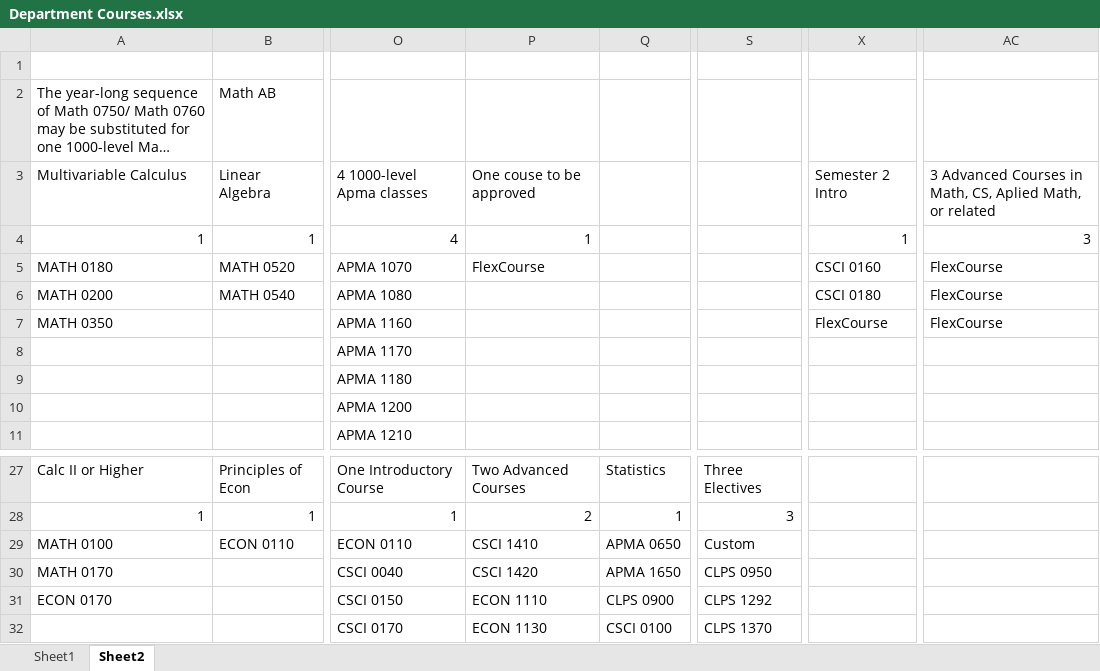
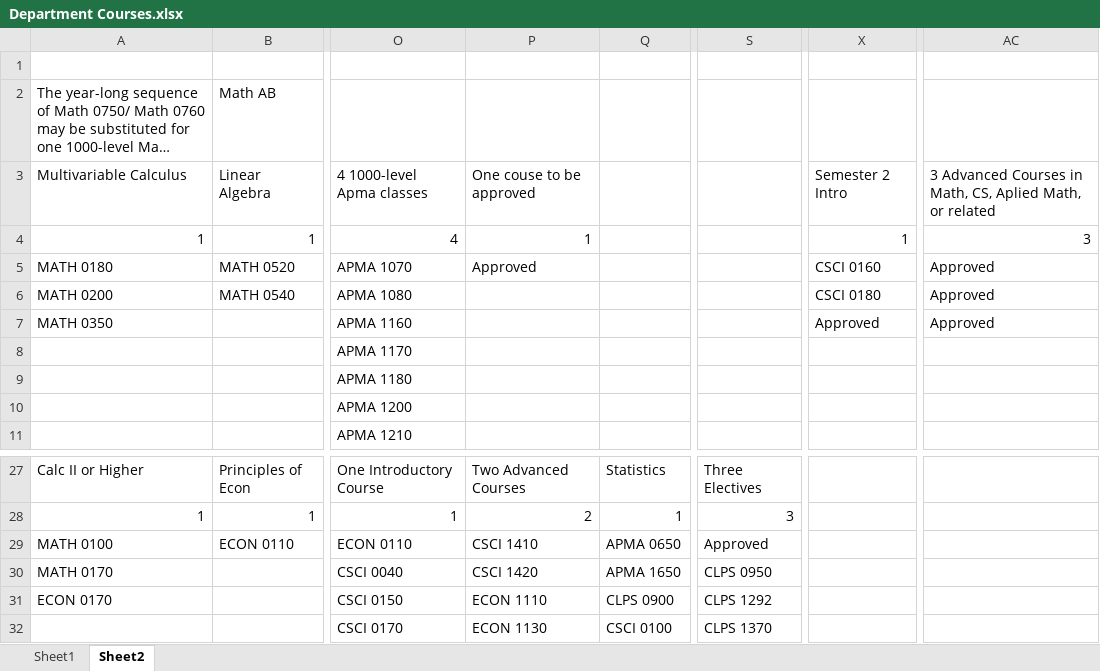
Before and after one commit to RichardHHill/course_planner, an Excel workbook: data/provided/Department Courses.xlsx, sheet Sheet2, drawn as a sheet; only a part is shown, gaps mark what is left out; long unchanged cells end in …; values as stored, in another font and other column widths than the file's, no borders; the diff names each change by its address in the sheet, - before the commit and + after, or states it on an @@ line.

Commit message:
Approved courses

```diff
--- a/data/provided/Department Courses.xlsx (sheet Sheet2)
+++ b/data/provided/Department Courses.xlsx (sheet Sheet2)
-P5: FlexCourse
+P5: Approved
-AC5:AC7: FlexCourse
+AC5:AC7: Approved
-X7: FlexCourse
+X7: Approved
-S29: Custom
+S29: Approved
```
Also changed, not shown: 1 other file.
